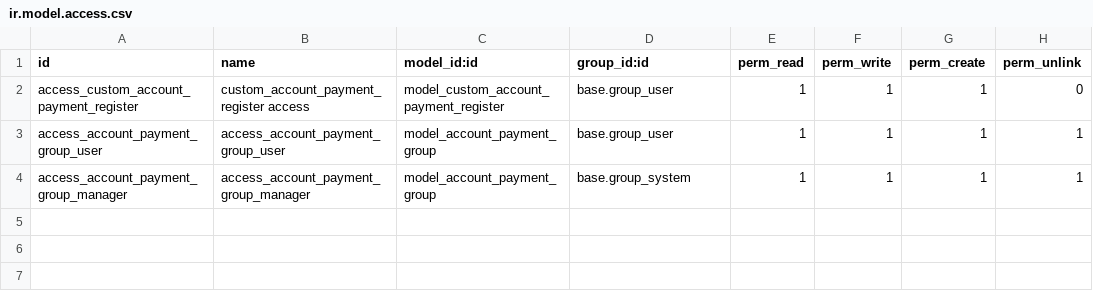
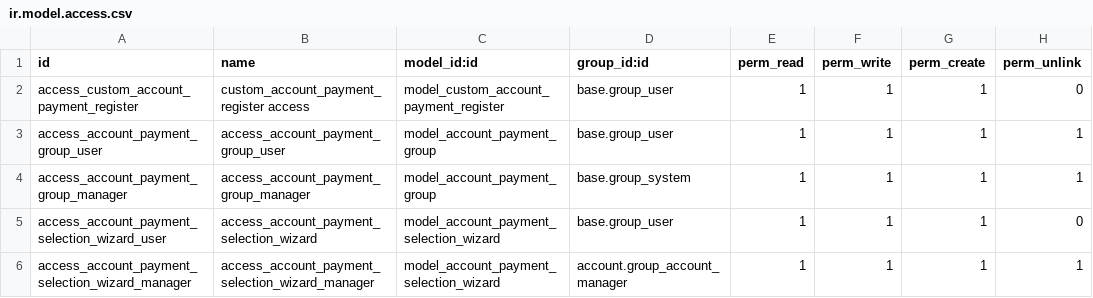
Before and after one commit to GonzaOdoo/account-payment-group, a CSV file: security/ir.model.access.csv, drawn as a sheet; the diff names each change by its address in the sheet, - before the commit and + after, or states it on an @@ line.

```diff
--- a/security/ir.model.access.csv
+++ b/security/ir.model.access.csv
+row 5: access_account_payment_selection_wizard_user | access_account_payment_selection_wizard | model_account_payment_selection_wizard | base.group_user | 1 | 1 | 1 | 0
+row 6: access_account_payment_selection_wizard_manager | access_account_payment_selection_wizard_manager | model_account_payment_selection_wizard | account.group_account_manager | 1 | 1 | 1 | 1
```
Also changed, not shown: 16 other files.
